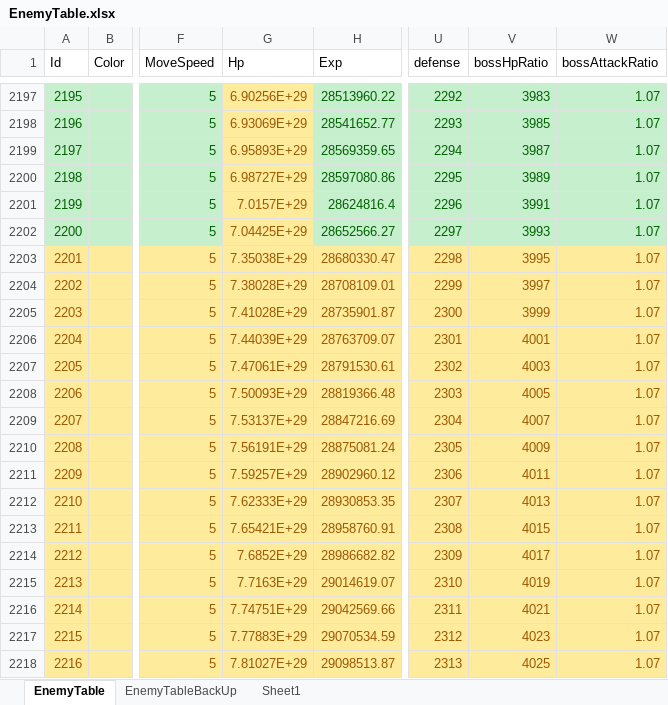
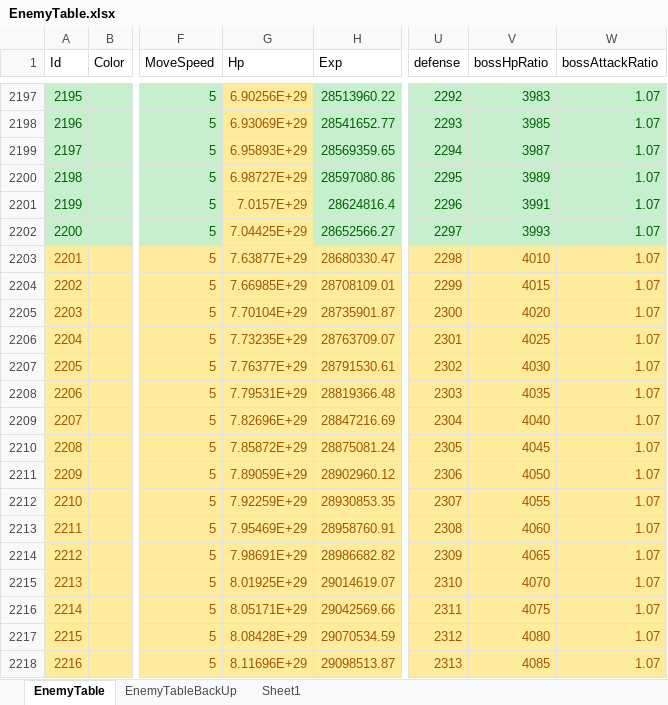
Before and after one commit to luckyzwei/Yosaki, an Excel workbook: Assets/06.Table/EnemyTable.xlsx, sheet EnemyTable, drawn as a sheet; only a part is shown, gaps mark what is left out; values as stored, in another font and other column widths than the file's, no borders; the diff covers the shown part only; the diff names each change by its address in the sheet, - before the commit and + after, or states it on an @@ line.

```diff
--- a/Assets/06.Table/EnemyTable.xlsx (sheet EnemyTable)
+++ b/Assets/06.Table/EnemyTable.xlsx (sheet EnemyTable)
-G2203 (Hp): 7.35038E+29
+G2203 (Hp): 7.63877E+29
-V2203 (bossHpRatio): 3995
+V2203 (bossHpRatio): 4010
-G2204 (Hp): 7.38028E+29
+G2204 (Hp): 7.66985E+29
-V2204 (bossHpRatio): 3997
+V2204 (bossHpRatio): 4015
-G2205 (Hp): 7.41028E+29
+G2205 (Hp): 7.70104E+29
-V2205 (bossHpRatio): 3999
+V2205 (bossHpRatio): 4020
-G2206 (Hp): 7.44039E+29
+G2206 (Hp): 7.73235E+29
-V2206 (bossHpRatio): 4001
+V2206 (bossHpRatio): 4025
-G2207 (Hp): 7.47061E+29
+G2207 (Hp): 7.76377E+29
-V2207 (bossHpRatio): 4003
+V2207 (bossHpRatio): 4030
-G2208 (Hp): 7.50093E+29
+G2208 (Hp): 7.79531E+29
-V2208 (bossHpRatio): 4005
+V2208 (bossHpRatio): 4035
-G2209 (Hp): 7.53137E+29
+G2209 (Hp): 7.82696E+29
-V2209 (bossHpRatio): 4007
+V2209 (bossHpRatio): 4040
-G2210 (Hp): 7.56191E+29
+G2210 (Hp): 7.85872E+29
-V2210 (bossHpRatio): 4009
+V2210 (bossHpRatio): 4045
-G2211 (Hp): 7.59257E+29
+G2211 (Hp): 7.89059E+29
-V2211 (bossHpRatio): 4011
+V2211 (bossHpRatio): 4050
-G2212 (Hp): 7.62333E+29
+G2212 (Hp): 7.92259E+29
-V2212 (bossHpRatio): 4013
+V2212 (bossHpRatio): 4055
-G2213 (Hp): 7.65421E+29
+G2213 (Hp): 7.95469E+29
-V2213 (bossHpRatio): 4015
+V2213 (bossHpRatio): 4060
-G2214 (Hp): 7.6852E+29
+G2214 (Hp): 7.98691E+29
-V2214 (bossHpRatio): 4017
+V2214 (bossHpRatio): 4065
-G2215 (Hp): 7.7163E+29
+G2215 (Hp): 8.01925E+29
-V2215 (bossHpRatio): 4019
+V2215 (bossHpRatio): 4070
-G2216 (Hp): 7.74751E+29
+G2216 (Hp): 8.05171E+29
-V2216 (bossHpRatio): 4021
+V2216 (bossHpRatio): 4075
-G2217 (Hp): 7.77883E+29
+G2217 (Hp): 8.08428E+29
-V2217 (bossHpRatio): 4023
+V2217 (bossHpRatio): 4080
-G2218 (Hp): 7.81027E+29
+G2218 (Hp): 8.11696E+29
-V2218 (bossHpRatio): 4025
+V2218 (bossHpRatio): 4085
```
Also changed, not shown: 368 edited cells and cell formats elsewhere in this sheet, Assets/06.Table/TwelveBossTable.xlsx, Assets/06.Table/WeaponEffect.xlsx, 13 other files.
